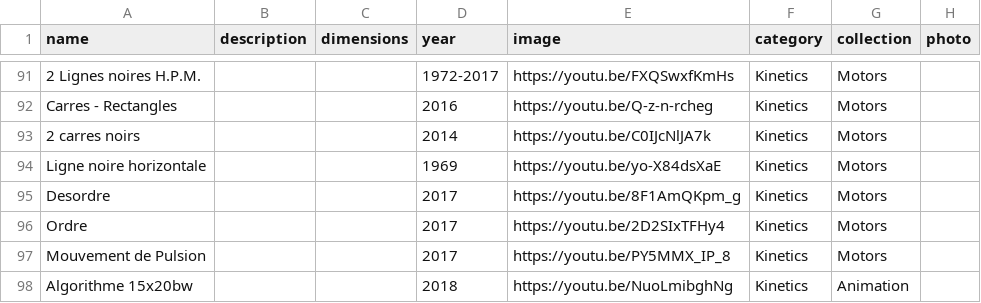
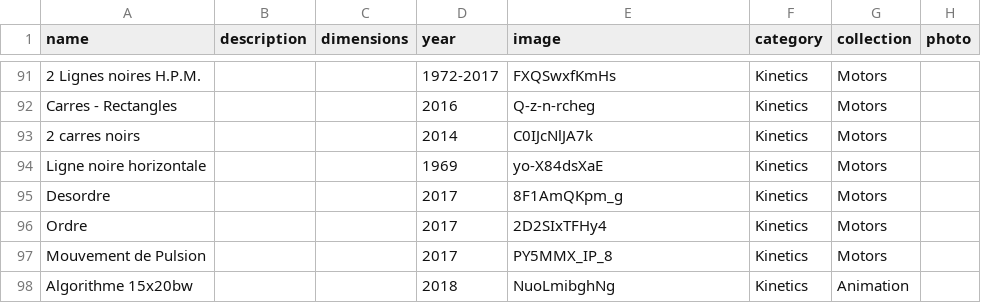
Before and after one commit to svilder/app-roger-vilder, a CSV file: lib/seeds/toutes_les_pieces_de_ta_vie.csv, drawn as a sheet; only a part is shown, gaps mark what is left out; the diff covers the shown part only; the diff names each change by its address in the sheet, - before the commit and + after, or states it on an @@ line.

```diff
--- a/lib/seeds/toutes_les_pieces_de_ta_vie.csv
+++ b/lib/seeds/toutes_les_pieces_de_ta_vie.csv
-E91 (image): https://youtu.be/FXQSwxfKmHs
+E91 (image): FXQSwxfKmHs
-E92 (image): https://youtu.be/Q-z-n-rcheg
+E92 (image): Q-z-n-rcheg
-E93 (image): https://youtu.be/C0IJcNlJA7k
+E93 (image): C0IJcNlJA7k
-E94 (image): https://youtu.be/yo-X84dsXaE
+E94 (image): yo-X84dsXaE
-E95 (image): https://youtu.be/8F1AmQKpm_g
+E95 (image): 8F1AmQKpm_g
-E96 (image): https://youtu.be/2D2SIxTFHy4
+E96 (image): 2D2SIxTFHy4
-E97 (image): https://youtu.be/PY5MMX_IP_8
+E97 (image): PY5MMX_IP_8
-E98 (image): https://youtu.be/NuoLmibghNg
+E98 (image): NuoLmibghNg
```
Also changed, not shown: 27 edited cells elsewhere in this file, 4 other files.
